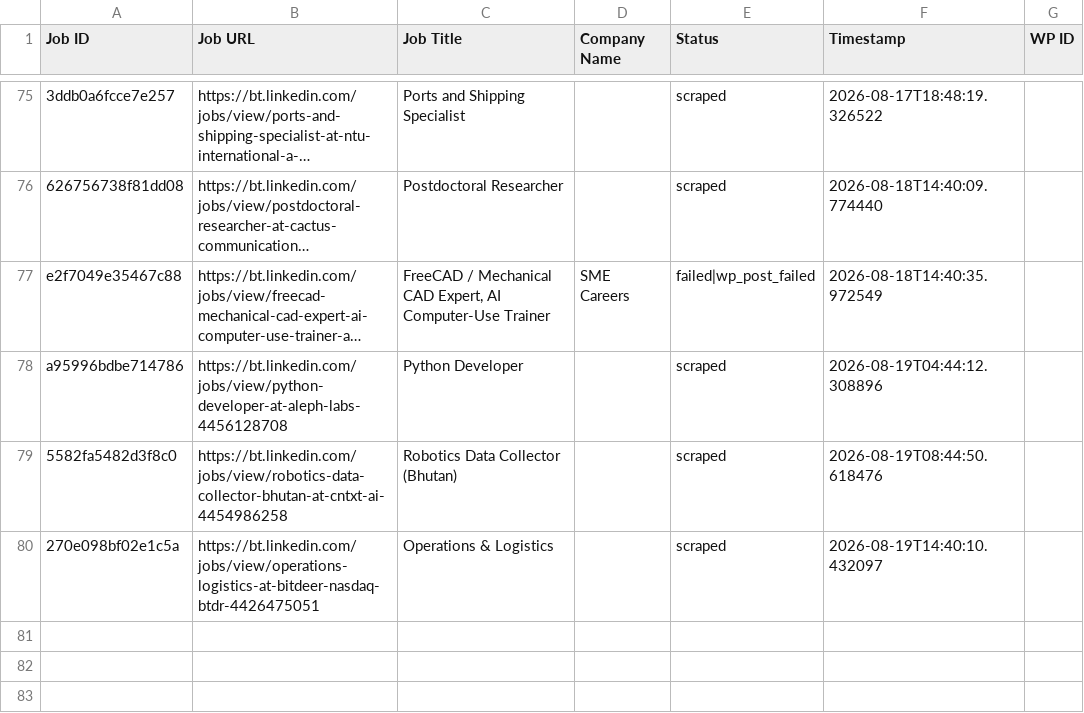
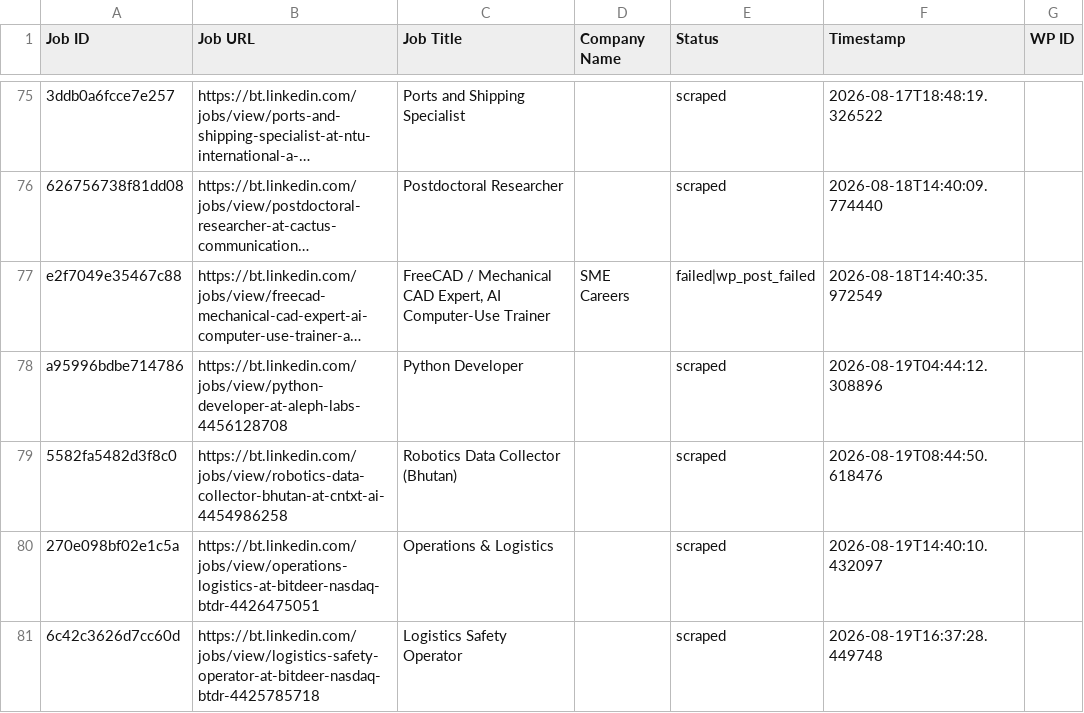
Before and after one commit to innovationinc2000/bt, a CSV file: processed_jobs.csv, drawn as a sheet; only a part is shown, gaps mark what is left out; long unchanged cells end in …; the diff names each change by its address in the sheet, - before the commit and + after, or states it on an @@ line.

```diff
--- a/processed_jobs.csv
+++ b/processed_jobs.csv
+row 81: 6c42c3626d7cc60d | https://bt.linkedin.com/jobs/view/logistics-safety-operator-at-bitdeer-nasdaq-btdr-4425785718 | Logistics Safety Operator |  | scraped | 2026-08-19T16:37:28.449748
```
